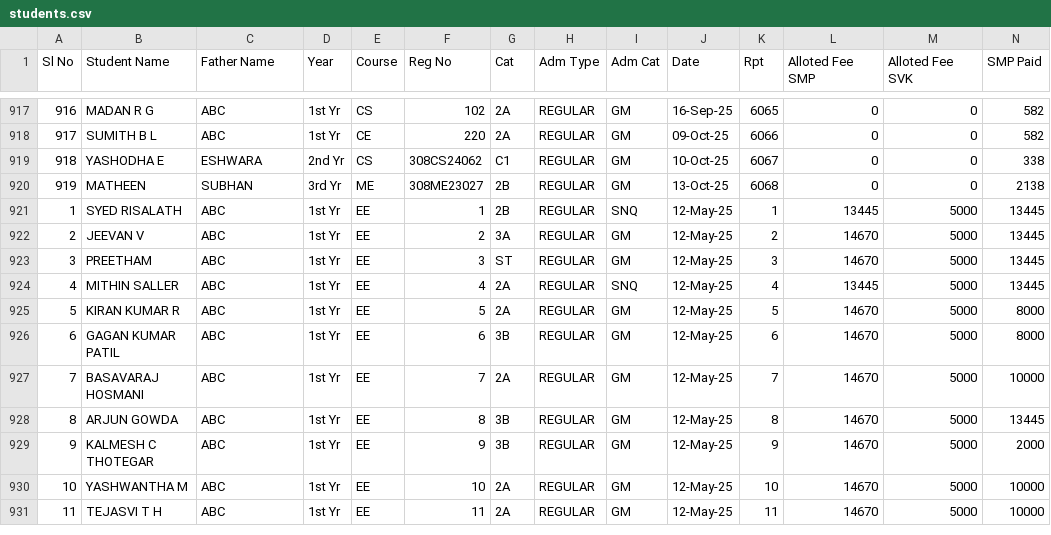
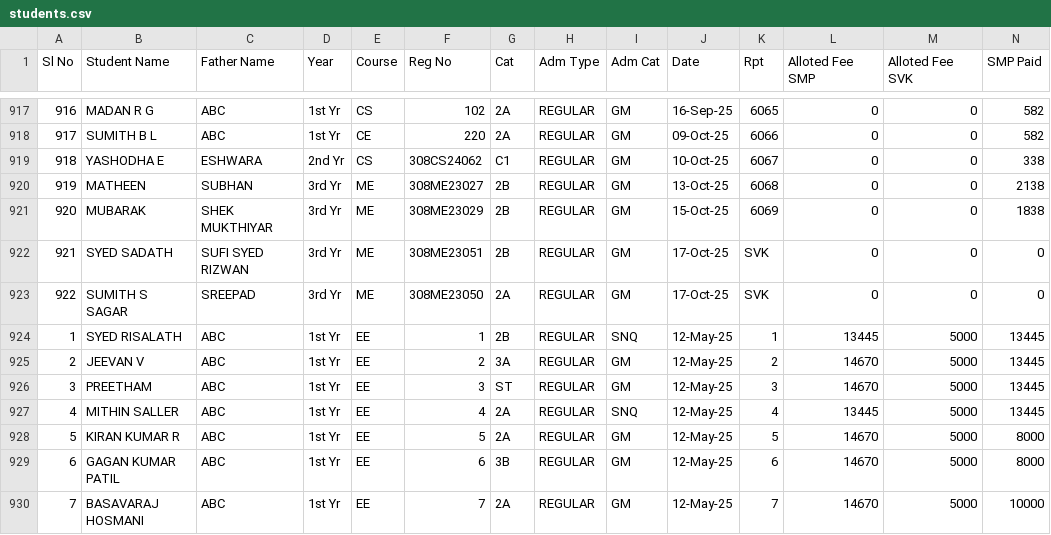
Before and after one commit to tejukargal/SMP-Admn-Stats_1-2025-26, a CSV file: students.csv, drawn as a sheet; only a part is shown, gaps mark what is left out; the shorter side is filled out with more unchanged rows; rows hold the shown columns only; the diff names each change by its address in the sheet, - before the commit and + after, or states it on an @@ line.

Commit message:
Add files via upload

```diff
--- a/students.csv
+++ b/students.csv
+row 921: 920 | MUBARAK | SHEK MUKTHIYAR | 3rd Yr | ME | 308ME23029 | 2B | REGULAR | GM | 15-Oct-25 | 6069 | 0 | 0 | 1838
+row 922: 921 | SYED SADATH | SUFI SYED RIZWAN | 3rd Yr | ME | 308ME23051 | 2B | REGULAR | GM | 17-Oct-25 | SVK | 0 | 0 | 0
+row 923: 922 | SUMITH S SAGAR | SREEPAD | 3rd Yr | ME | 308ME23050 | 2A | REGULAR | GM | 17-Oct-25 | SVK | 0 | 0 | 0
```
